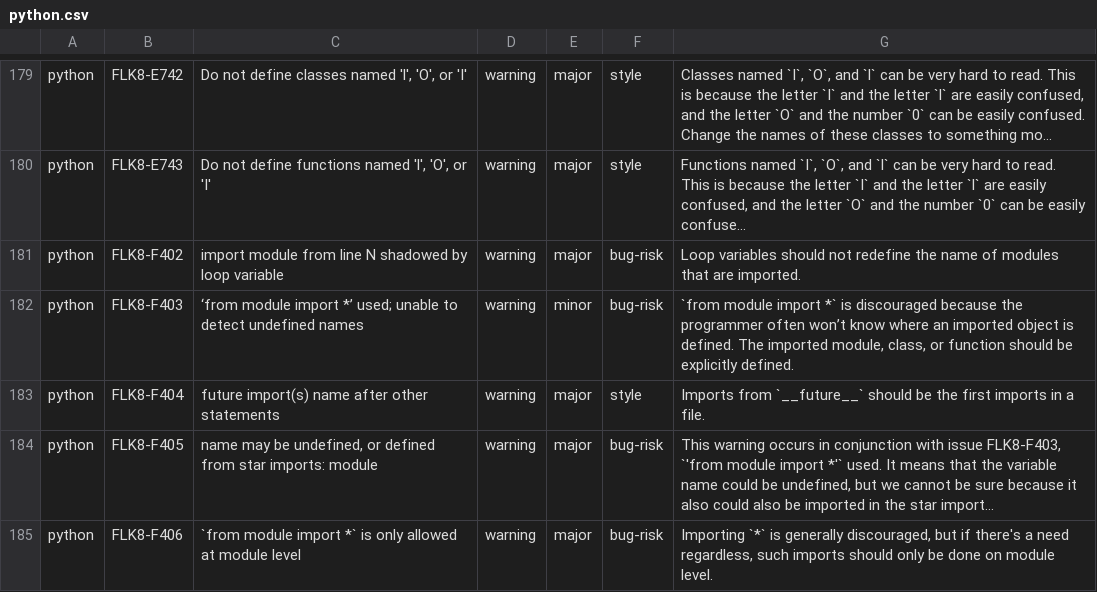
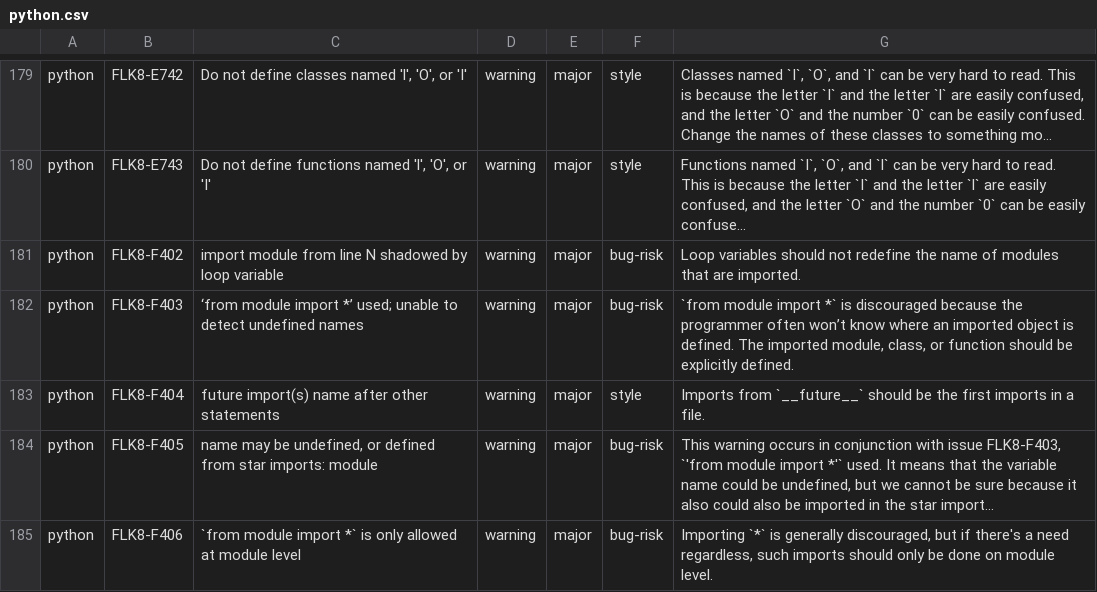
Before and after one commit to DeepSourceCorp/artifacts, a CSV file: issues/python.csv, drawn as a sheet; only a part is shown, gaps mark what is left out; long unchanged cells end in …; the diff names each change by its address in the sheet, - before the commit and + after, or states it on an @@ line.

Commit message:
Change F403 to major.

```diff
--- a/issues/python.csv
+++ b/issues/python.csv
-E182: minor
+E182: major
```
